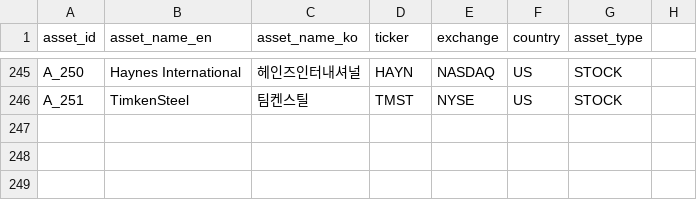
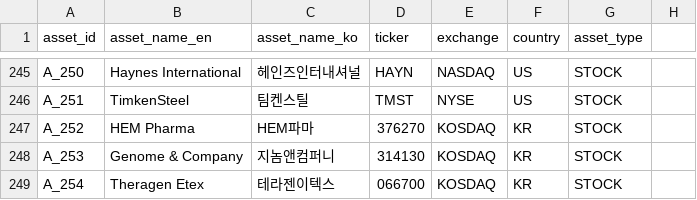
Before and after one commit to kang0302/import_MT, a CSV file: data/ssot/asset_ssot.csv, drawn as a sheet; only a part is shown, gaps mark what is left out.

Commit message:
Update asset_ssot.csv

```diff
--- a/data/ssot/asset_ssot.csv
+++ b/data/ssot/asset_ssot.csv
@@ -246 +246,4 @@ A_250,Haynes International,헤인즈인터내셔널,HAYN,NASDAQ,US,STOCK
 A_251,TimkenSteel,팀켄스틸,TMST,NYSE,US,STOCK
+A_252,HEM Pharma,HEM파마,376270,KOSDAQ,KR,STOCK
+A_253,Genome & Company,지놈앤컴퍼니,314130,KOSDAQ,KR,STOCK
+A_254,Theragen Etex,테라젠이텍스,066700,KOSDAQ,KR,STOCK
```
